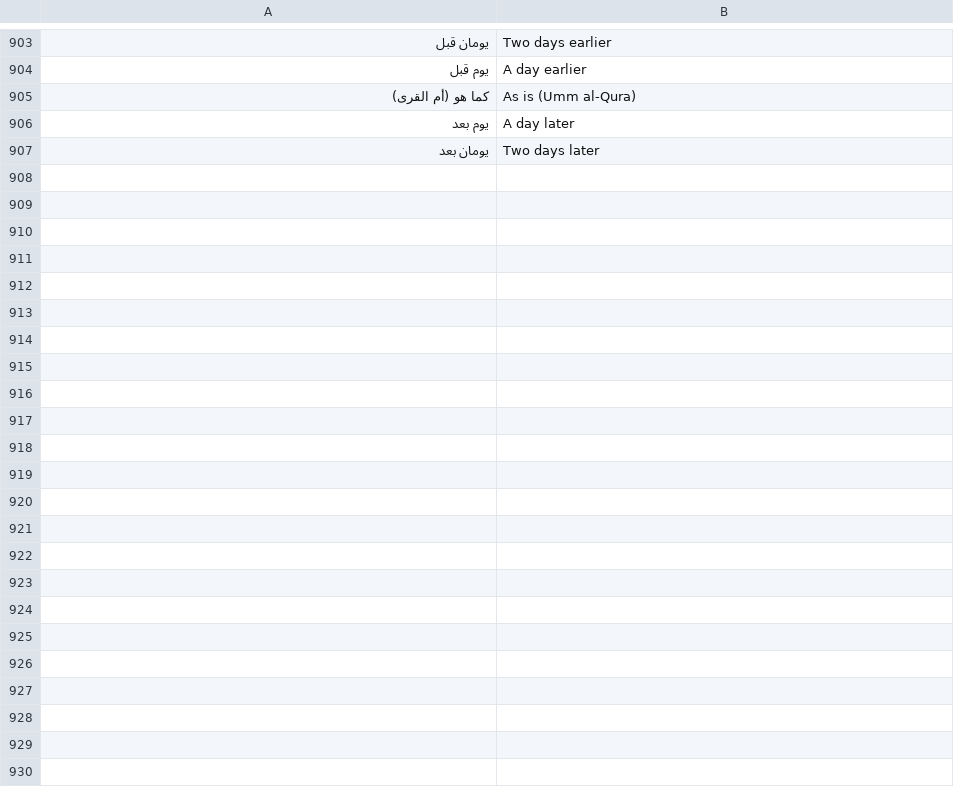
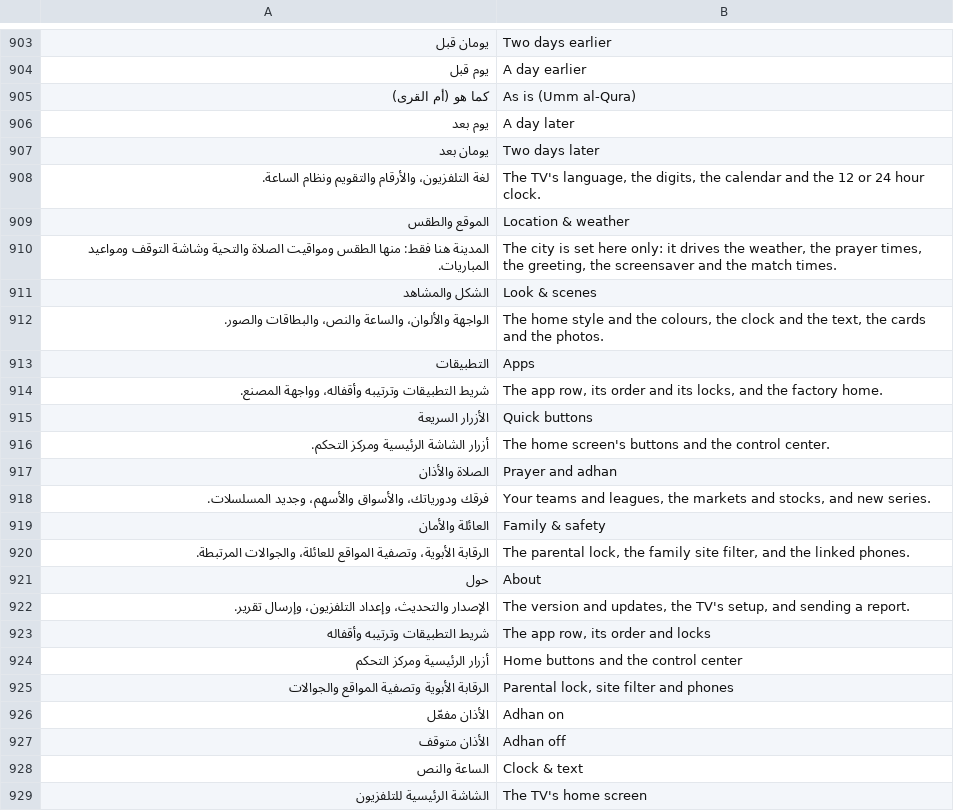
Before and after one commit to tshi-dev/UrTV, a TSV file: i18n/en/saver.tsv, drawn as a sheet; only a part is shown, gaps mark what is left out; the diff names each change by its address in the sheet, - before the commit and + after, or states it on an @@ line.

Commit message:
4.3.3 settings: ten sections and the search (اللغة، الموقع والطقس، الشكل والمشاهد، التطبيقات، الأزرار السريعة، الصلاة والأذان، المباريات والأسواق، شاشة التوقف، العائلة والأمان، حول), the search wide on top; the city chosen in one place («الموقع والطقس» ← «المدينة»): no shortcut, no second row, and pickCity (the home's «المدينة», the control center, the question bar) opens that row with its chooser; old keys mapped by canon(); docs paths and tests

```diff
--- a/i18n/en/saver.tsv
+++ b/i18n/en/saver.tsv
+row 908: لغة التلفزيون، والأرقام والتقويم ونظام الساعة. | The TV's language, the digits, the calendar and the 12 or 24 hour clock.
+row 909: الموقع والطقس | Location & weather
+row 910: المدينة هنا فقط: منها الطقس ومواقيت الصلاة والتحية وشاشة التوقف ومواعيد المباريات. | The city is set here only: it drives the weather, the prayer times, the greeting, the screensaver and the match times.
+row 911: الشكل والمشاهد | Look & scenes
+row 912: الواجهة والألوان، والساعة والنص، والبطاقات والصور. | The home style and the colours, the clock and the text, the cards and the photos.
+row 913: التطبيقات | Apps
+row 914: شريط التطبيقات وترتيبه وأقفاله، وواجهة المصنع. | The app row, its order and its locks, and the factory home.
+row 915: الأزرار السريعة | Quick buttons
+row 916: أزرار الشاشة الرئيسية ومركز التحكم. | The home screen's buttons and the control center.
+row 917: الصلاة والأذان | Prayer and adhan
+row 918: فرقك ودورياتك، والأسواق والأسهم، وجديد المسلسلات. | Your teams and leagues, the markets and stocks, and new series.
+row 919: العائلة والأمان | Family & safety
+row 920: الرقابة الأبوية، وتصفية المواقع للعائلة، والجوالات المرتبطة. | The parental lock, the family site filter, and the linked phones.
+row 921: حول | About
+row 922: الإصدار والتحديث، وإعداد التلفزيون، وإرسال تقرير. | The version and updates, the TV's setup, and sending a report.
+row 923: شريط التطبيقات وترتيبه وأقفاله | The app row, its order and locks
+row 924: أزرار الرئيسية ومركز التحكم | Home buttons and the control center
+row 925: الرقابة الأبوية وتصفية المواقع والجوالات | Parental lock, site filter and phones
+row 926: الأذان مفعّل | Adhan on
+row 927: الأذان متوقف | Adhan off
+row 928: الساعة والنص | Clock & text
+row 929: الشاشة الرئيسية للتلفزيون | The TV's home screen
```
Also changed, not shown: 21 other files.
